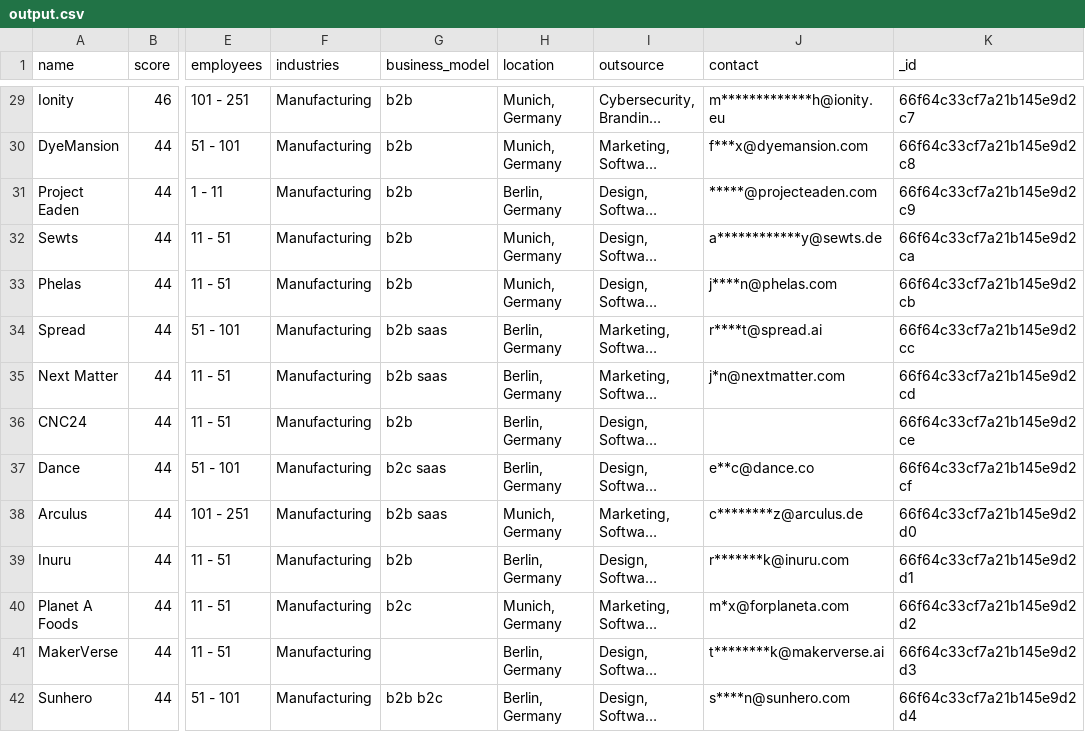
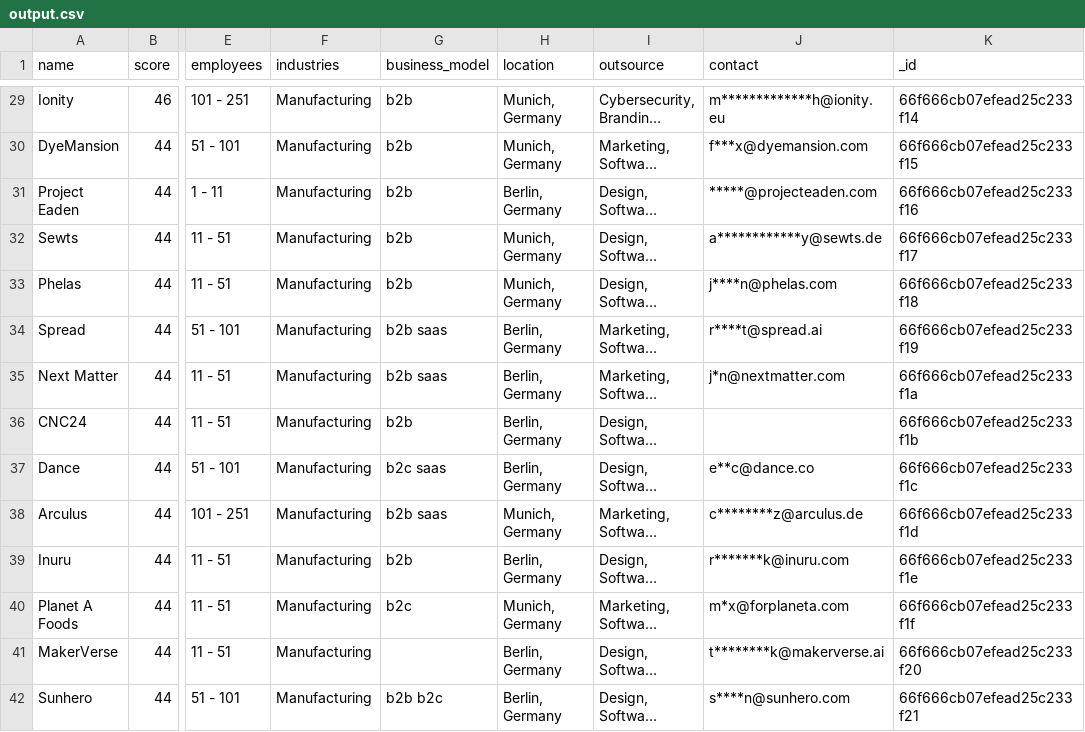
Before and after one commit to jeetpatil12/alstin_task, a CSV file: output.csv, drawn as a sheet; only a part is shown, gaps mark what is left out; long unchanged cells end in …; the diff covers the shown part only; the diff names each change by its address in the sheet, - before the commit and + after, or states it on an @@ line.

```diff
--- a/output.csv
+++ b/output.csv
-K29 (_id): 66f64c33cf7a21b145e9d2c7
+K29 (_id): 66f666cb07efead25c233f14
-K30 (_id): 66f64c33cf7a21b145e9d2c8
+K30 (_id): 66f666cb07efead25c233f15
-K31 (_id): 66f64c33cf7a21b145e9d2c9
+K31 (_id): 66f666cb07efead25c233f16
-K32 (_id): 66f64c33cf7a21b145e9d2ca
+K32 (_id): 66f666cb07efead25c233f17
-K33 (_id): 66f64c33cf7a21b145e9d2cb
+K33 (_id): 66f666cb07efead25c233f18
-K34 (_id): 66f64c33cf7a21b145e9d2cc
+K34 (_id): 66f666cb07efead25c233f19
-K35 (_id): 66f64c33cf7a21b145e9d2cd
+K35 (_id): 66f666cb07efead25c233f1a
-K36 (_id): 66f64c33cf7a21b145e9d2ce
+K36 (_id): 66f666cb07efead25c233f1b
-K37 (_id): 66f64c33cf7a21b145e9d2cf
+K37 (_id): 66f666cb07efead25c233f1c
-K38 (_id): 66f64c33cf7a21b145e9d2d0
+K38 (_id): 66f666cb07efead25c233f1d
-K39 (_id): 66f64c33cf7a21b145e9d2d1
+K39 (_id): 66f666cb07efead25c233f1e
-K40 (_id): 66f64c33cf7a21b145e9d2d2
+K40 (_id): 66f666cb07efead25c233f1f
-K41 (_id): 66f64c33cf7a21b145e9d2d3
+K41 (_id): 66f666cb07efead25c233f20
-K42 (_id): 66f64c33cf7a21b145e9d2d4
+K42 (_id): 66f666cb07efead25c233f21
```
Also changed, not shown: 55 edited cells elsewhere in this file, 4 other files.
